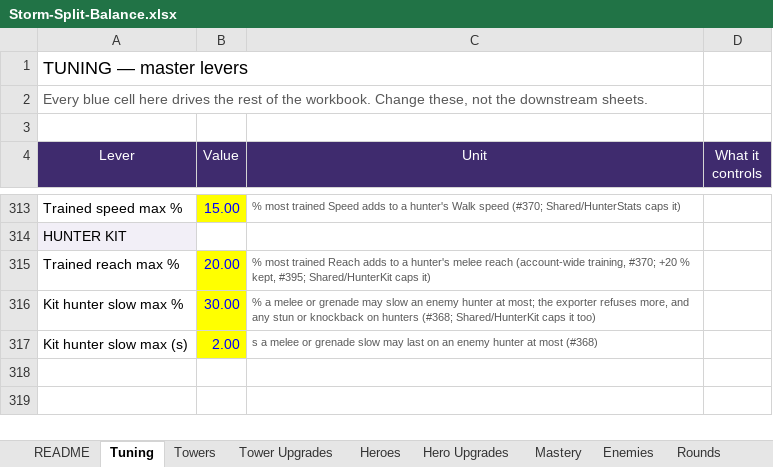
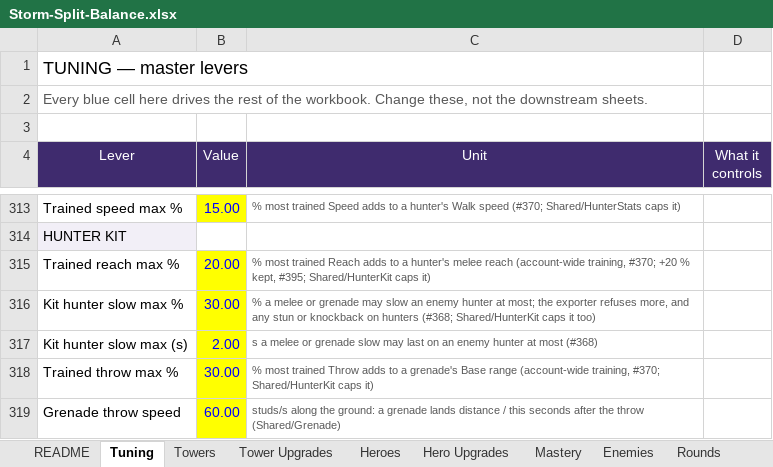
Before and after one commit to BigJover/storm-split, an Excel workbook: Storm-Split-Balance.xlsx, sheet Tuning, drawn as a sheet; only a part is shown, gaps mark what is left out; values as stored, in another font and other column widths than the file's, no borders; the diff names each change by its address in the sheet, - before the commit and + after, or states it on an @@ line.

```diff
--- a/Storm-Split-Balance.xlsx (sheet Tuning)
+++ b/Storm-Split-Balance.xlsx (sheet Tuning)
+row 318: Trained throw max % | 30.00 | % most trained Throw adds to a grenade's Base range (account-wide training, #370; Shared/HunterKit caps it)
+row 319: Grenade throw speed | 60.00 | studs/s along the ground: a grenade lands distance / this seconds after the throw (Shared/Grenade)
```
Also changed, not shown: sheet Hunter Kit, 7 other files.
